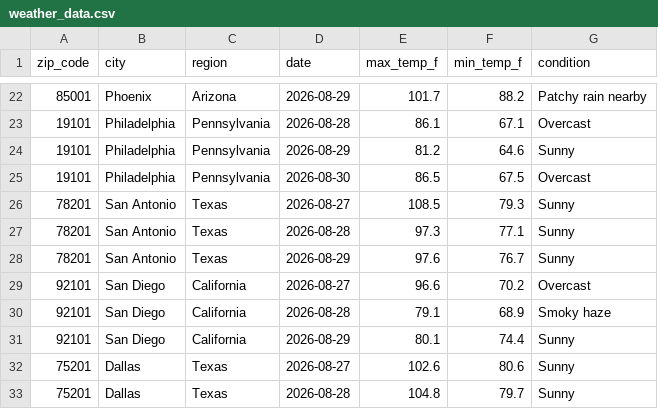
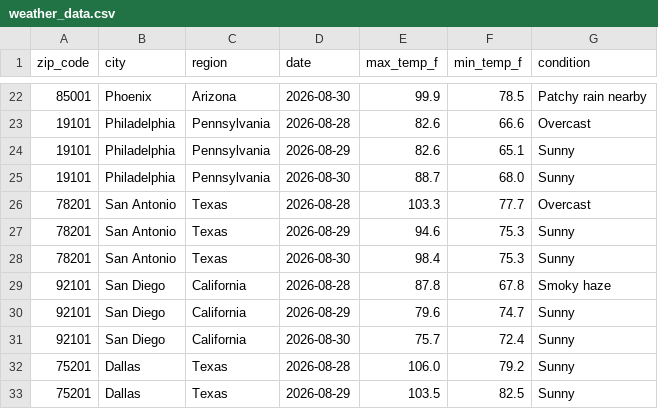
Before and after one commit to djain2905/weather-api-pipeline, a CSV file: weather_data.csv, drawn as a sheet; only a part is shown, gaps mark what is left out; the diff covers the shown part only.

```diff
--- a/weather_data.csv
+++ b/weather_data.csv
@@ -22,12 +22,12 @@ zip_code,city,region,date,max_temp_f,min_temp_f,condition
-85001,Phoenix,Arizona,2026-08-29,101.7,88.2,Patchy rain nearby
-19101,Philadelphia,Pennsylvania,2026-08-28,86.1,67.1,Overcast
-19101,Philadelphia,Pennsylvania,2026-08-29,81.2,64.6,Sunny
-19101,Philadelphia,Pennsylvania,2026-08-30,86.5,67.5,Overcast
-78201,San Antonio,Texas,2026-08-27,108.5,79.3,Sunny
-78201,San Antonio,Texas,2026-08-28,97.3,77.1,Sunny
-78201,San Antonio,Texas,2026-08-29,97.6,76.7,Sunny
-92101,San Diego,California,2026-08-27,96.6,70.2,Overcast
-92101,San Diego,California,2026-08-28,79.1,68.9,Smoky haze
-92101,San Diego,California,2026-08-29,80.1,74.4,Sunny
-75201,Dallas,Texas,2026-08-27,102.6,80.6,Sunny
-75201,Dallas,Texas,2026-08-28,104.8,79.7,Sunny
+85001,Phoenix,Arizona,2026-08-30,99.9,78.5,Patchy rain nearby
+19101,Philadelphia,Pennsylvania,2026-08-28,82.6,66.6,Overcast
+19101,Philadelphia,Pennsylvania,2026-08-29,82.6,65.1,Sunny
+19101,Philadelphia,Pennsylvania,2026-08-30,88.7,68.0,Sunny
+78201,San Antonio,Texas,2026-08-28,103.3,77.7,Overcast
+78201,San Antonio,Texas,2026-08-29,94.6,75.3,Sunny
+78201,San Antonio,Texas,2026-08-30,98.4,75.3,Sunny
+92101,San Diego,California,2026-08-28,87.8,67.8,Smoky haze
+92101,San Diego,California,2026-08-29,79.6,74.7,Sunny
+92101,San Diego,California,2026-08-30,75.7,72.4,Sunny
+75201,Dallas,Texas,2026-08-28,106.0,79.2,Sunny
+75201,Dallas,Texas,2026-08-29,103.5,82.5,Sunny
```
Also changed, not shown: 2 added rows, 2 removed rows and 128 edited cells elsewhere in this file.
